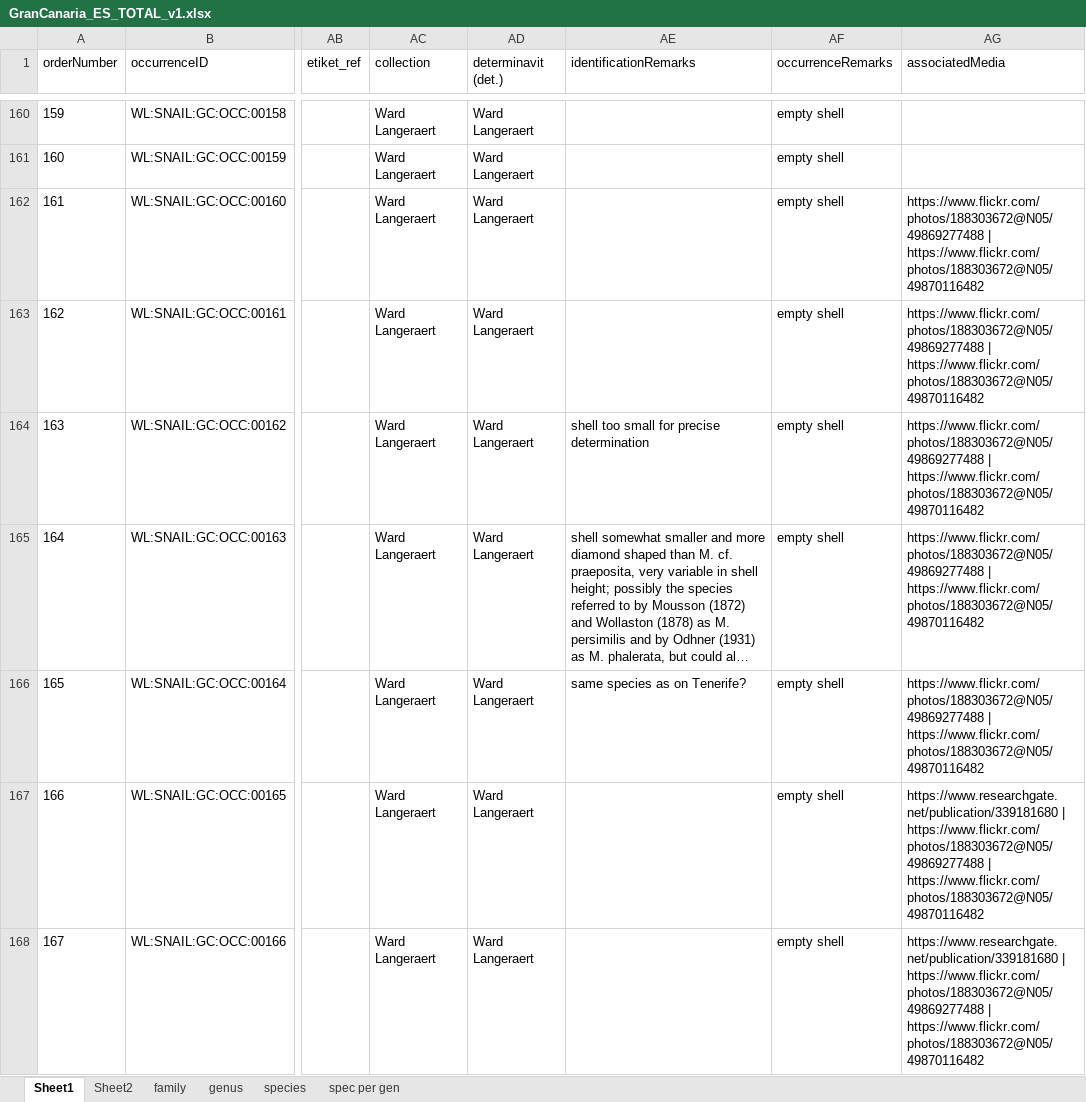
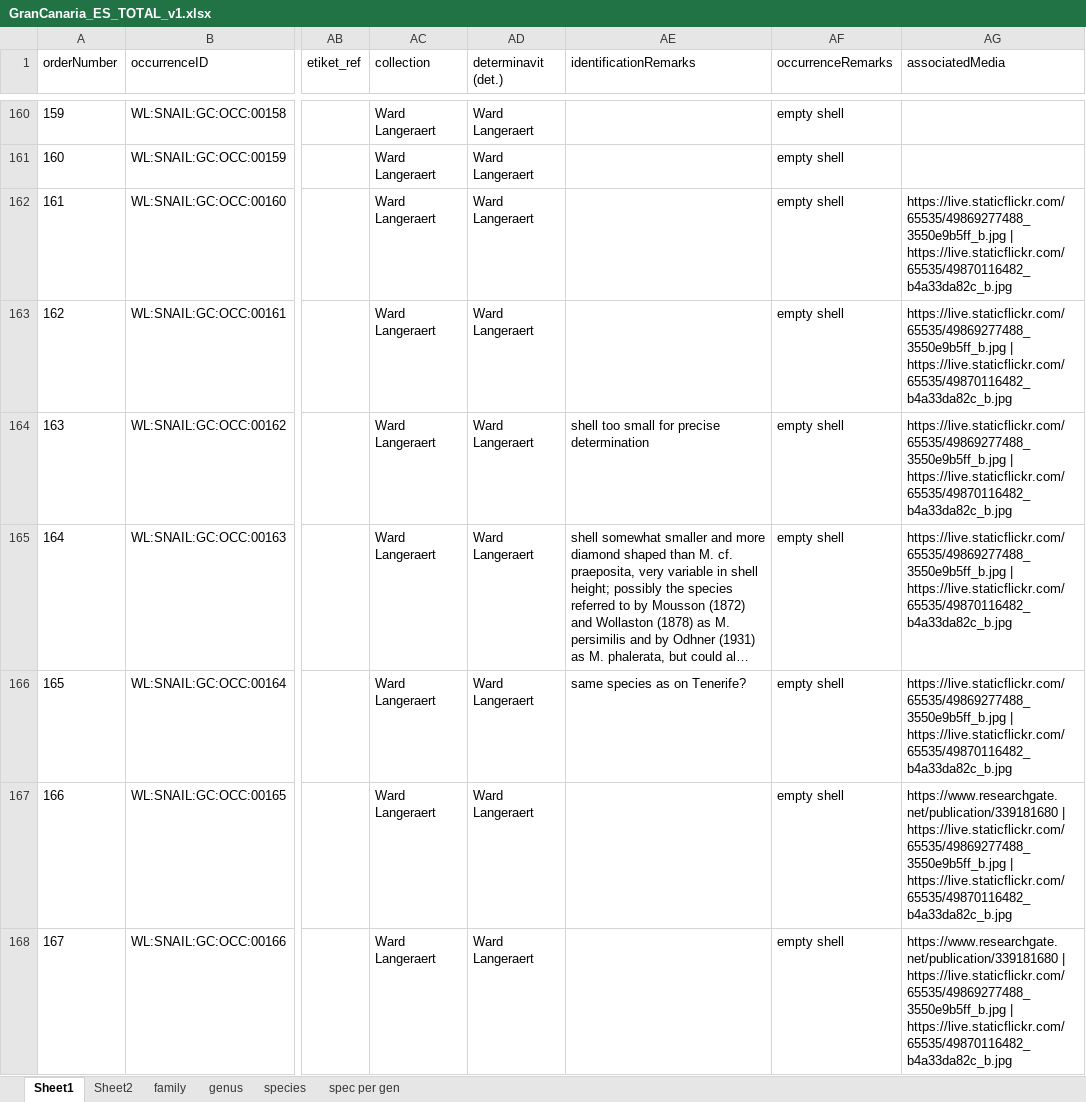
Before and after one commit to BelgianBiodiversityPlatform/landsnails-occurrences, an Excel workbook: data/raw/GranCanaria_ES_TOTAL_v1.xlsx, sheet Sheet1, drawn as a sheet; only a part is shown, gaps mark what is left out; long unchanged cells end in …; values as stored, in another font and other column widths than the file's, no borders; the diff covers the shown part only; the diff names each change by its address in the sheet, - before the commit and + after, or states it on an @@ line.

Commit message:
Update URL's associatedMedia

```diff
--- a/data/raw/GranCanaria_ES_TOTAL_v1.xlsx (sheet Sheet1)
+++ b/data/raw/GranCanaria_ES_TOTAL_v1.xlsx (sheet Sheet1)
-AG162:AG166 (associatedMedia): https://www.flickr.com/photos/188303672@N05/49869277488 | https://www.flickr.com/photos/188303672@N05/49870116482
+AG162:AG166 (associatedMedia): https://live.staticflickr.com/65535/49869277488_3550e9b5ff_b.jpg | https://live.staticflickr.com/65535/49870116482_b4a33da82c_b.jpg
-AG167:AG168 (associatedMedia): https://www.researchgate.net/publication/339181680 | https://www.flickr.com/photos/188303672@N05/49869277488 | https://www.flickr.com/photos/188303672@N05/49870116482
+AG167:AG168 (associatedMedia): https://www.researchgate.net/publication/339181680 | https://live.staticflickr.com/65535/49869277488_3550e9b5ff_b.jpg | https://live.staticflickr.com/65535/49870116482_b4a33da82c_b.jpg
```
Also changed, not shown: 269 edited cells elsewhere in this sheet, charts or pictures, 1 other file.
